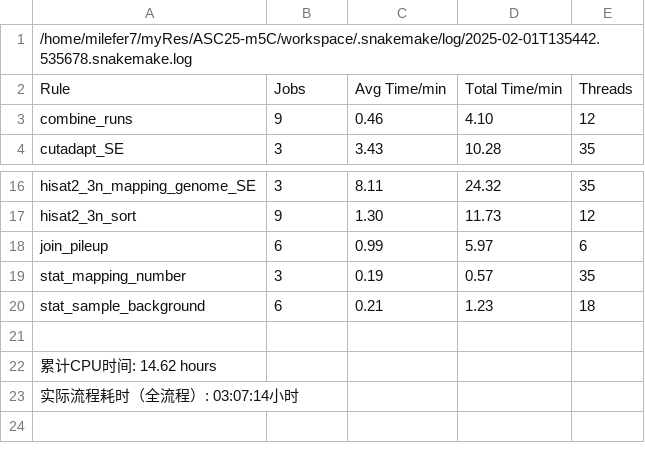
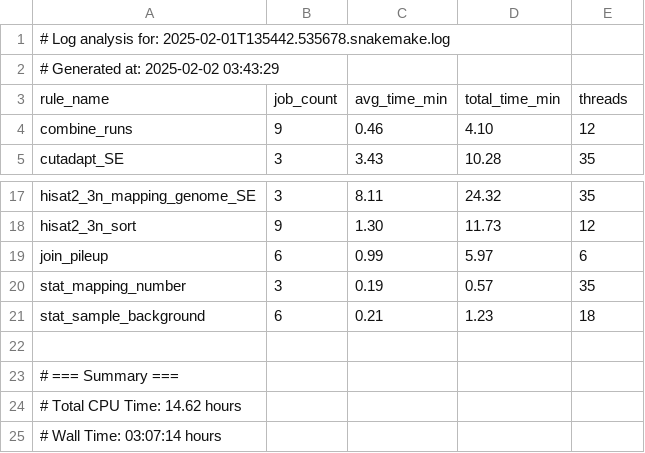
Before and after one commit to Milefer7/m5C-Detect-Optimize, a CSV file: workspace/.snakemake/log/2025-02-01T135442.535678.snakemake.log_summary.csv, drawn as a sheet; only a part is shown, gaps mark what is left out; removed rows and columns are numbered as before the commit, all else as after; the diff names each change by its address in the sheet, - before the commit and + after, or states it on an @@ line.

```diff
--- a/workspace/.snakemake/log/2025-02-01T135442.535678.snakemake.log_summary.csv
+++ b/workspace/.snakemake/log/2025-02-01T135442.535678.snakemake.log_summary.csv
-A1: /home/milefer7/myRes/ASC25-m5C/workspace/.snakemake/log/2025-02-01T135442.535678.snakemake.log
+A1: # Log analysis for: 2025-02-01T135442.535678.snakemake.log
-row 2: Rule | Jobs | Avg Time/min | Total Time/min | Threads
+row 2: # Generated at: 2025-02-02 03:43:29
+row 3: rule_name | job_count | avg_time_min | total_time_min | threads
-A23: 累计CPU时间: 14.62 hours
+A23: # === Summary ===
-A24: 实际流程耗时（全流程）: 03:07:14小时
+A24: # Total CPU Time: 14.62 hours
+row 25: # Wall Time: 03:07:14 hours
```
Also changed, not shown: 1 other file.
